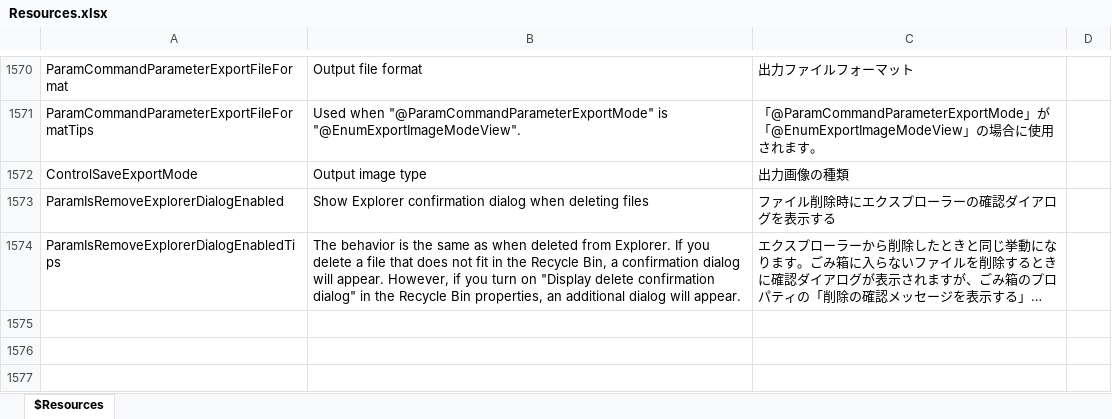
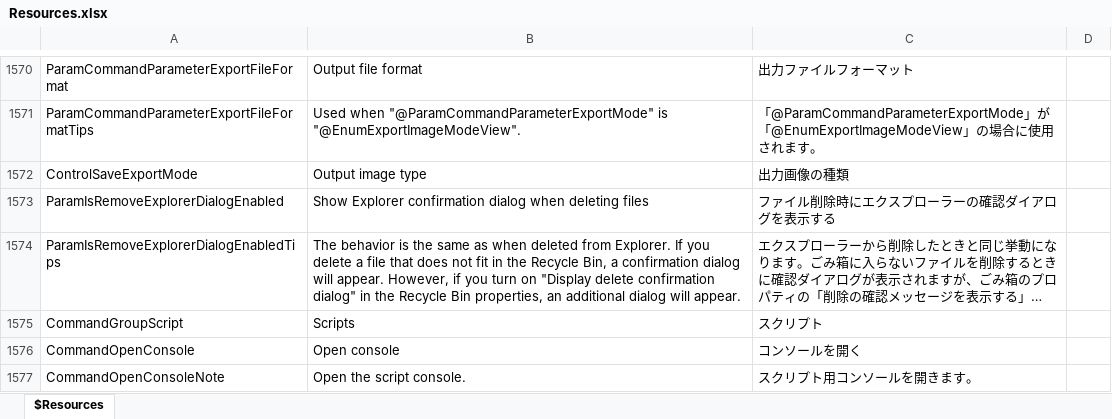
Before and after one commit to karma-sun/neeview, an Excel workbook: Language/Resources.xlsx, sheet $Resources, drawn as a sheet; only a part is shown, gaps mark what is left out; long unchanged cells end in …; values as stored, in another font and other column widths than the file's, no borders; the diff names each change by its address in the sheet, - before the commit and + after, or states it on an @@ line.

```diff
--- a/Language/Resources.xlsx (sheet $Resources)
+++ b/Language/Resources.xlsx (sheet $Resources)
+row 1575: CommandGroupScript | Scripts | スクリプト
+row 1576: CommandOpenConsole | Open console | コンソールを開く
+row 1577: CommandOpenConsoleNote | Open the script console. | スクリプト用コンソールを開きます。
```
Also changed, not shown: 17 other files.
